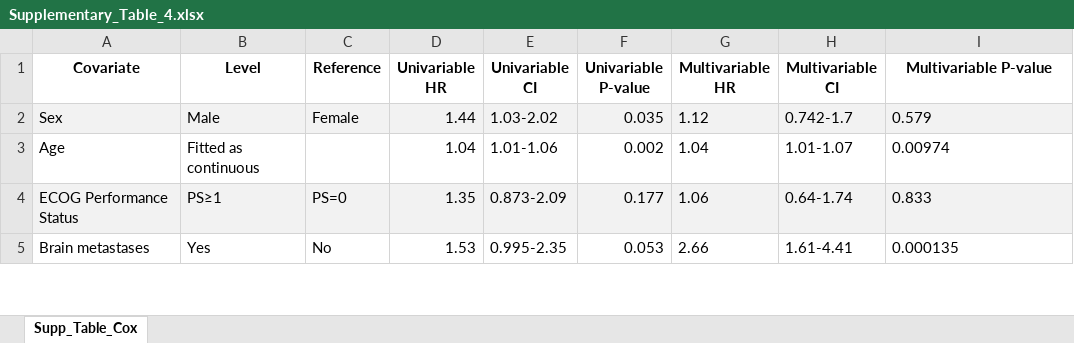
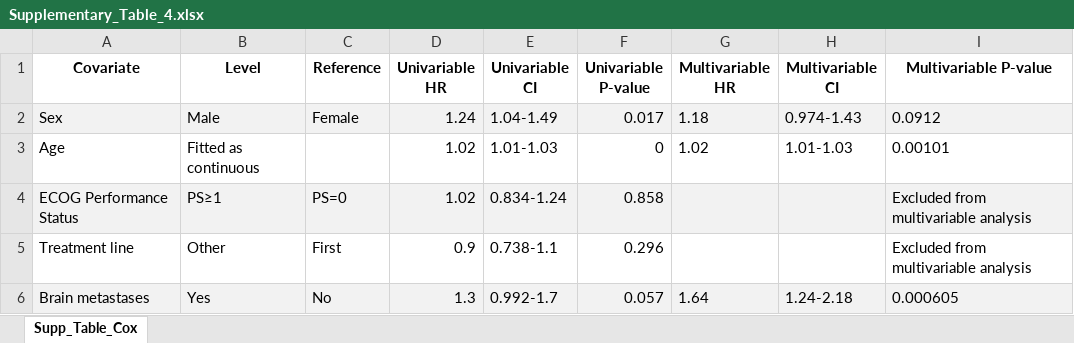
Before and after one commit to TILccit/Acquired_resistance_RW, an Excel workbook: Tables/Supplementary_Table_4.xlsx, sheet Supp_Table_Cox, drawn as a sheet; only a part is shown; values as stored, in another font and other column widths than the file's, no borders; addresses are those after the commit; the diff covers the shown part only; the diff names each change by its address in the sheet, - before the commit and + after, or states it on an @@ line.

Commit message:
Added supplementary tables for OS and DSS data

```diff
--- a/Tables/Supplementary_Table_4.xlsx (sheet Supp_Table_Cox)
+++ b/Tables/Supplementary_Table_4.xlsx (sheet Supp_Table_Cox)
-D2 (Univariable HR): 1.44
+D2 (Univariable HR): 1.24
-E2 (Univariable CI): 1.03-2.02
+E2 (Univariable CI): 1.04-1.49
-F2 (Univariable P-value): 0.035
+F2 (Univariable P-value): 0.017
-G2 (Multivariable HR): 1.12
+G2 (Multivariable HR): 1.18
-H2 (Multivariable CI): 0.742-1.7
+H2 (Multivariable CI): 0.974-1.43
-I2 (Multivariable P-value): 0.579
+I2 (Multivariable P-value): 0.0912
-D3 (Univariable HR): 1.04
+D3 (Univariable HR): 1.02
-E3 (Univariable CI): 1.01-1.06
+E3 (Univariable CI): 1.01-1.03
-F3 (Univariable P-value): 0.002
+F3 (Univariable P-value): 0
-G3 (Multivariable HR): 1.04
+G3 (Multivariable HR): 1.02
-H3 (Multivariable CI): 1.01-1.07
+H3 (Multivariable CI): 1.01-1.03
-I3 (Multivariable P-value): 0.00974
+I3 (Multivariable P-value): 0.00101
-D4 (Univariable HR): 1.35
+D4 (Univariable HR): 1.02
-E4 (Univariable CI): 0.873-2.09
+E4 (Univariable CI): 0.834-1.24
-F4 (Univariable P-value): 0.177
+F4 (Univariable P-value): 0.858
-G4 (Multivariable HR): 1.06
+G4 (Multivariable HR): (empty)
-H4 (Multivariable CI): 0.64-1.74
+H4 (Multivariable CI): (empty)
-I4 (Multivariable P-value): 0.833
+I4 (Multivariable P-value): Excluded from multivariable analysis
+row 5: Treatment line | Other | First | 0.9 | 0.738-1.1 | 0.296 |  |  | Excluded from multivariable analysis
-A6:I6 fill: none
+A6:I6 fill: #F2F2F2
-D6 (Univariable HR): 1.53
+D6 (Univariable HR): 1.3
-E6 (Univariable CI): 0.995-2.35
+E6 (Univariable CI): 0.992-1.7
-F6 (Univariable P-value): 0.053
+F6 (Univariable P-value): 0.057
-G6 (Multivariable HR): 2.66
+G6 (Multivariable HR): 1.64
-H6 (Multivariable CI): 1.61-4.41
+H6 (Multivariable CI): 1.24-2.18
-I6 (Multivariable P-value): 0.000135
+I6 (Multivariable P-value): 0.000605
```
Also changed, not shown: 1 added row, 4 removed rows, 11 edited cells and cell formats elsewhere in this sheet, Tables/Supplementary_Table_2.xlsx, Tables/Supplementary_Table_3.xlsx, 45 other files.
